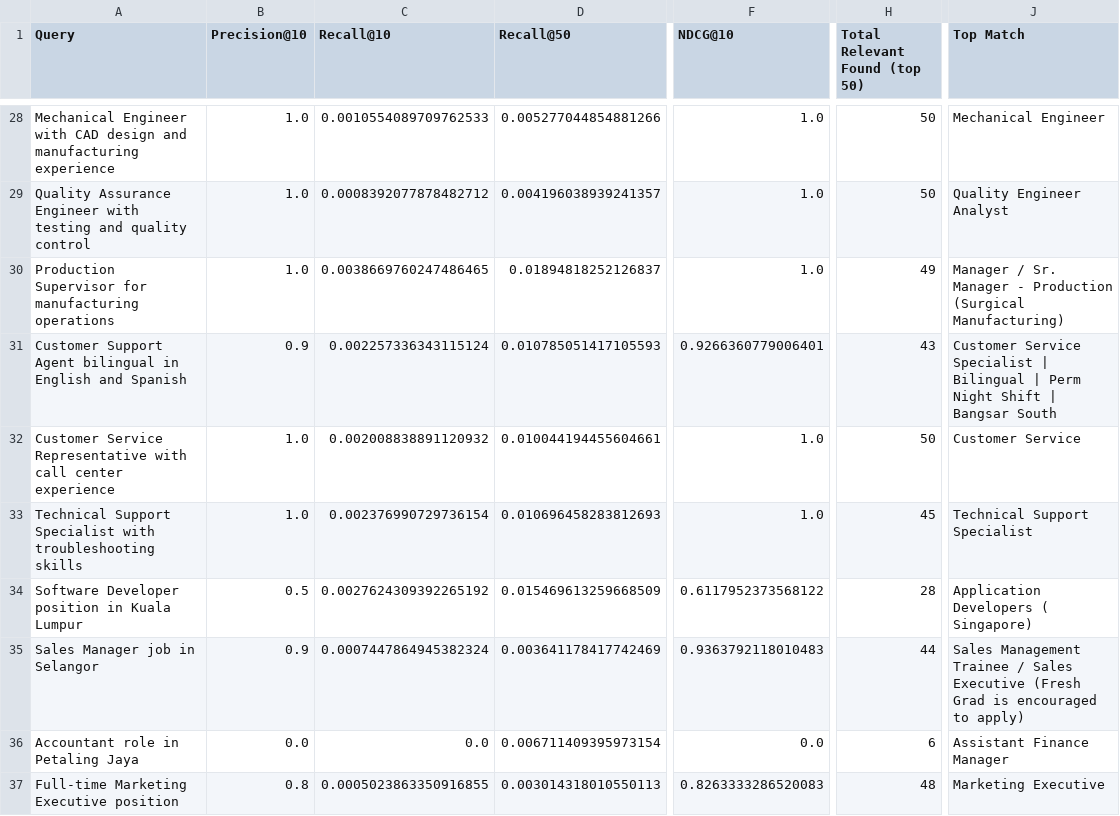
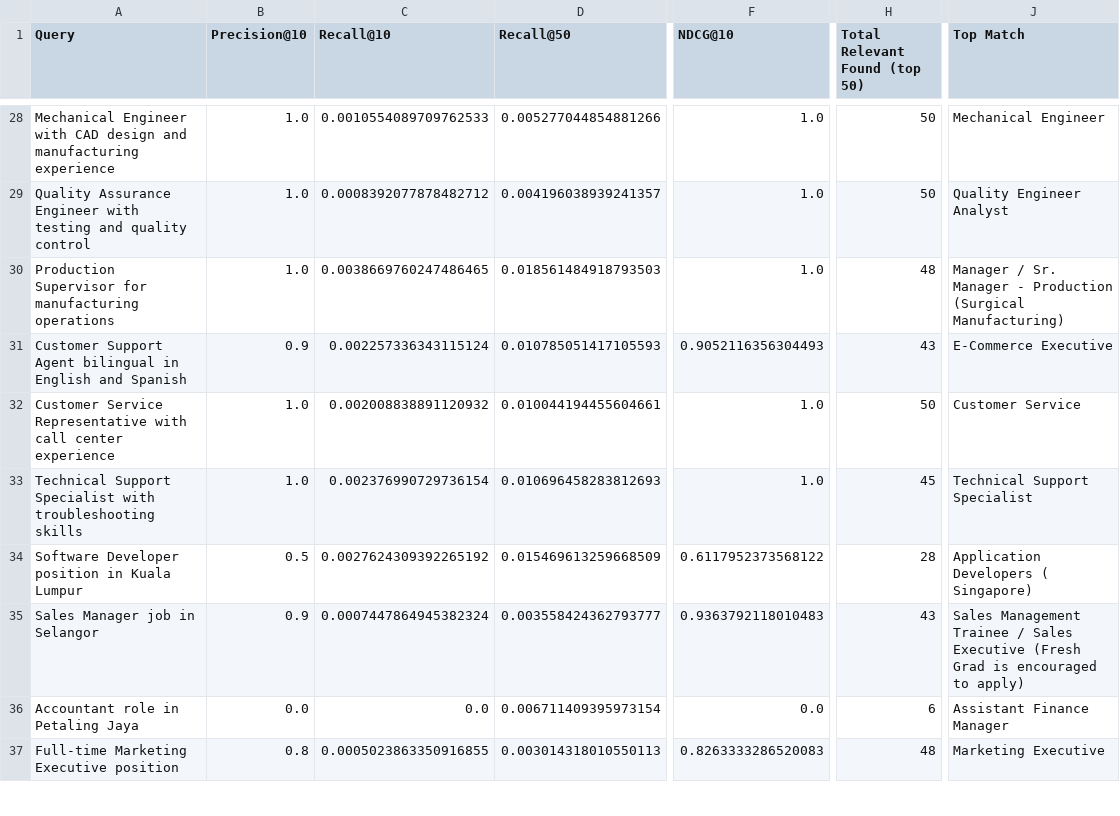
Before and after one commit to Syed-Ahmed02/E2E-Job-Search-Agent, a CSV file: backend/evaluation_results/evaluation_results.csv, drawn as a sheet; only a part is shown, gaps mark what is left out; the diff covers the shown part only; the diff names each change by its address in the sheet, - before the commit and + after, or states it on an @@ line.

Commit message:
new evals, data gets uploaded to chroma cloud

```diff
--- a/backend/evaluation_results/evaluation_results.csv
+++ b/backend/evaluation_results/evaluation_results.csv
-D30 (Recall@50): 0.01894818252126837
+D30 (Recall@50): 0.018561484918793503
-H30 (Total Relevant Found (top 50)): 49
+H30 (Total Relevant Found (top 50)): 48
-F31 (NDCG@10): 0.9266360779006401
+F31 (NDCG@10): 0.9052116356304493
-J31 (Top Match): Customer Service Specialist | Bilingual | Perm Night Shift | Bangsar South
+J31 (Top Match): E-Commerce Executive
-D35 (Recall@50): 0.003641178417742469
+D35 (Recall@50): 0.003558424362793777
-H35 (Total Relevant Found (top 50)): 44
+H35 (Total Relevant Found (top 50)): 43
```
Also changed, not shown: 12 edited cells elsewhere in this file, 10 other files.
